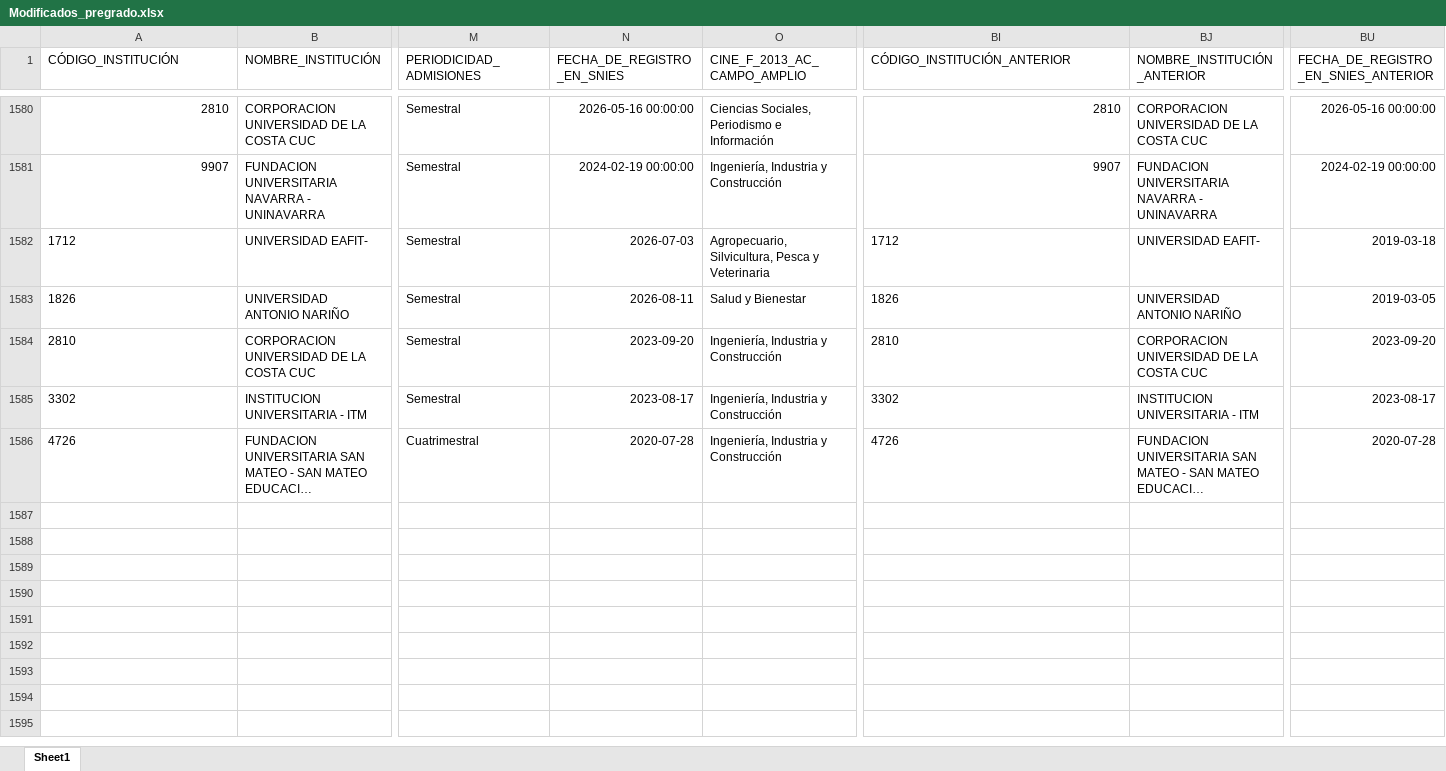
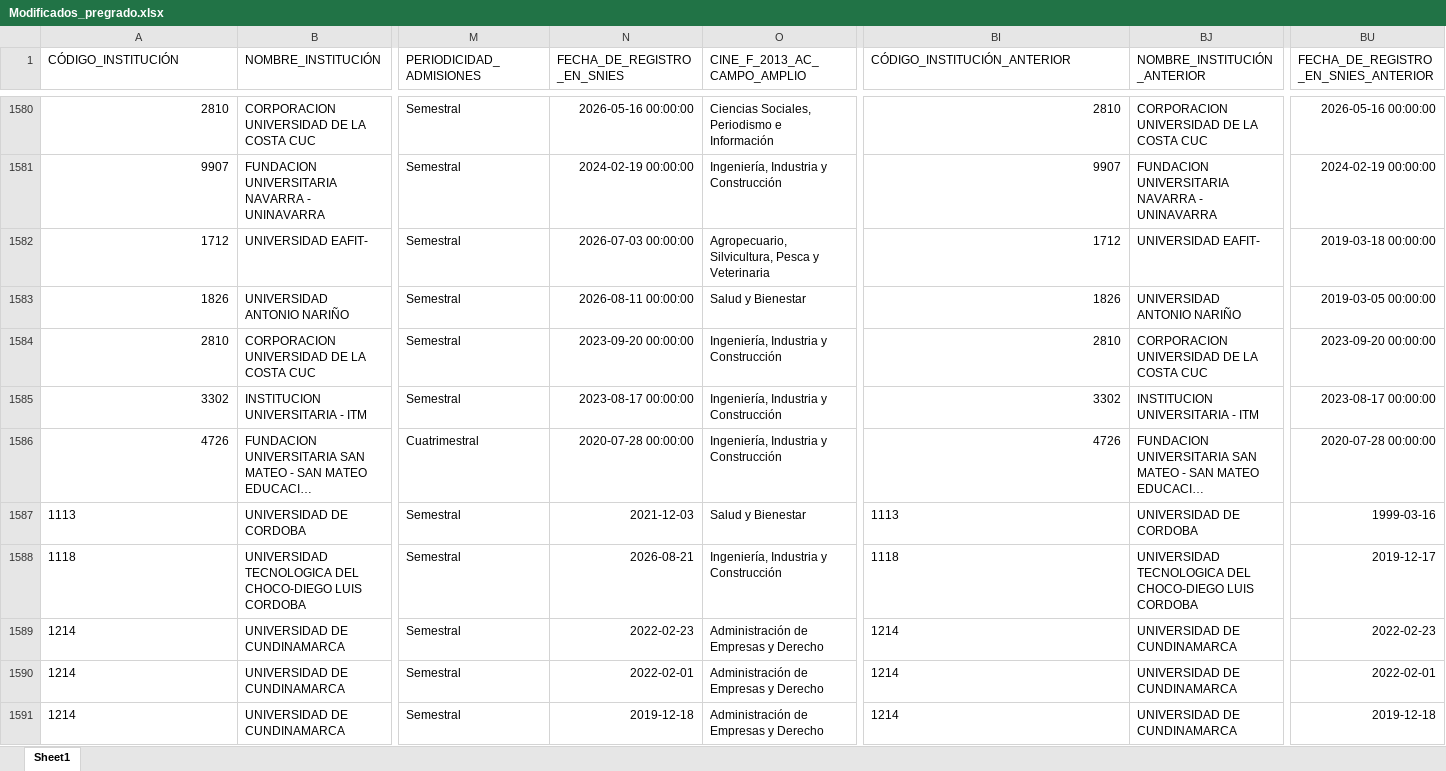
Before and after one commit to hasuarez32/snies-monitor-pbi, an Excel workbook: data/novedades/Modificados_pregrado.xlsx, sheet Sheet1, drawn as a sheet; only a part is shown, gaps mark what is left out; long unchanged cells end in …; values as stored, in another font and other column widths than the file's, no borders; rows hold the shown columns only; the diff covers the shown part only; the diff names each change by its address in the sheet, - before the commit and + after, or states it on an @@ line.

Commit message:
snies: 2026-09-28

```diff
--- a/data/novedades/Modificados_pregrado.xlsx (sheet Sheet1)
+++ b/data/novedades/Modificados_pregrado.xlsx (sheet Sheet1)
-A1582:A1586 alignment: left
+A1582:A1586 alignment: right
-N1582 (FECHA_DE_REGISTRO_EN_SNIES): 2026-07-03
+N1582 (FECHA_DE_REGISTRO_EN_SNIES): 2026-07-03 00:00:00
-BI1582:BI1586 alignment: left
+BI1582:BI1586 alignment: right
-BU1582: 2019-03-18
+BU1582: 2019-03-18 00:00:00
-N1583 (FECHA_DE_REGISTRO_EN_SNIES): 2026-08-11
+N1583 (FECHA_DE_REGISTRO_EN_SNIES): 2026-08-11 00:00:00
-BU1583: 2019-03-05
+BU1583: 2019-03-05 00:00:00
-N1584 (FECHA_DE_REGISTRO_EN_SNIES): 2023-09-20
+N1584 (FECHA_DE_REGISTRO_EN_SNIES): 2023-09-20 00:00:00
-BU1584: 2023-09-20
+BU1584: 2023-09-20 00:00:00
-N1585 (FECHA_DE_REGISTRO_EN_SNIES): 2023-08-17
+N1585 (FECHA_DE_REGISTRO_EN_SNIES): 2023-08-17 00:00:00
-BU1585: 2023-08-17
+BU1585: 2023-08-17 00:00:00
-N1586 (FECHA_DE_REGISTRO_EN_SNIES): 2020-07-28
+N1586 (FECHA_DE_REGISTRO_EN_SNIES): 2020-07-28 00:00:00
-BU1586: 2020-07-28
+BU1586: 2020-07-28 00:00:00
+row 1587: 1113 | UNIVERSIDAD DE CORDOBA | Semestral | 2021-12-03 | Salud y Bienestar | 1113 | UNIVERSIDAD DE CORDOBA | 1999-03-16
+row 1588: 1118 | UNIVERSIDAD TECNOLOGICA DEL CHOCO-DIEGO LUIS CORDOBA | Semestral | 2026-08-21 | Ingeniería, Industria y Construcción | 1118 | UNIVERSIDAD TECNOLOGICA DEL CHOCO-DIEGO LUIS CORDOBA | 2019-12-17
+row 1589: 1214 | UNIVERSIDAD DE CUNDINAMARCA | Semestral | 2022-02-23 | Administración de Empresas y Derecho | 1214 | UNIVERSIDAD DE CUNDINAMARCA | 2022-02-23
+row 1590: 1214 | UNIVERSIDAD DE CUNDINAMARCA | Semestral | 2022-02-01 | Administración de Empresas y Derecho | 1214 | UNIVERSIDAD DE CUNDINAMARCA | 2022-02-01
+row 1591: 1214 | UNIVERSIDAD DE CUNDINAMARCA | Semestral | 2019-12-18 | Administración de Empresas y Derecho | 1214 | UNIVERSIDAD DE CUNDINAMARCA | 2019-12-18
```
Also changed, not shown: 46 added rows elsewhere in this sheet, data/novedades/Inactivos_pregrado.xlsx, data/novedades/Nuevos_pregrado.xlsx, 3 other files.
